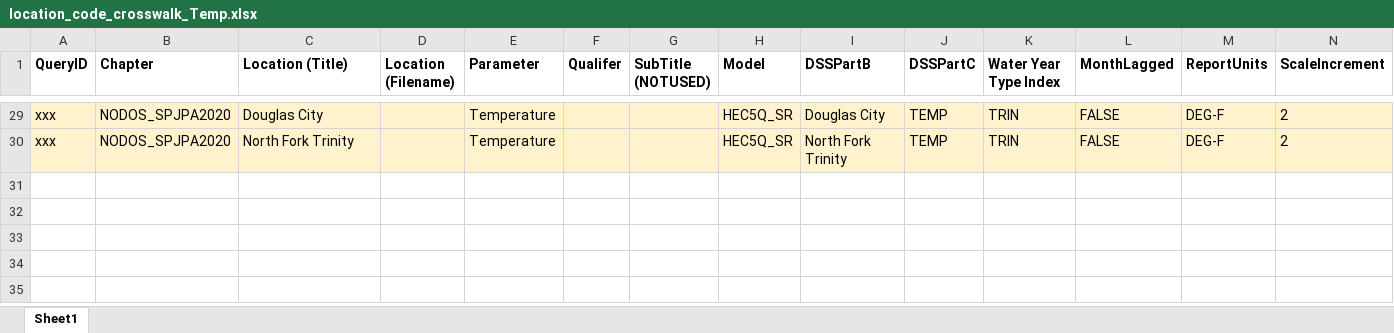
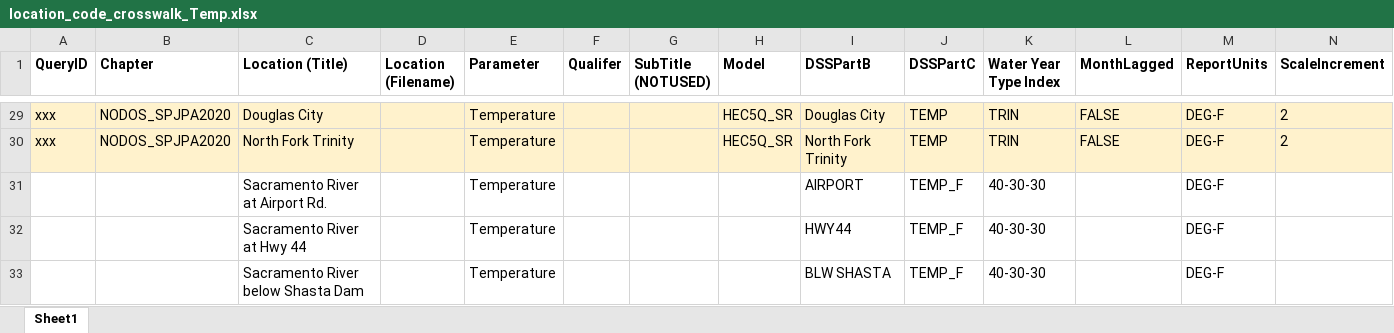
Before and after one commit to sainjacobs/EIS-Appendix-Generation, an Excel workbook: inputs/location_code_crosswalk_Temp.xlsx, sheet Sheet1, drawn as a sheet; only a part is shown, gaps mark what is left out; values as stored, in another font and other column widths than the file's, no borders; rows hold the shown columns only; the diff names each change by its address in the sheet, - before the commit and + after, or states it on an @@ line.

Commit message:
updated temperature crosswalk

```diff
--- a/inputs/location_code_crosswalk_Temp.xlsx (sheet Sheet1)
+++ b/inputs/location_code_crosswalk_Temp.xlsx (sheet Sheet1)
+row 31:  |  | Sacramento River at Airport Rd. |  | Temperature |  |  |  | AIRPORT | TEMP_F | 40-30-30 |  | DEG-F
+row 32:  |  | Sacramento River at Hwy 44 |  | Temperature |  |  |  | HWY44 | TEMP_F | 40-30-30 |  | DEG-F
+row 33:  |  | Sacramento River below Shasta Dam |  | Temperature |  |  |  | BLW SHASTA | TEMP_F | 40-30-30 |  | DEG-F
```
